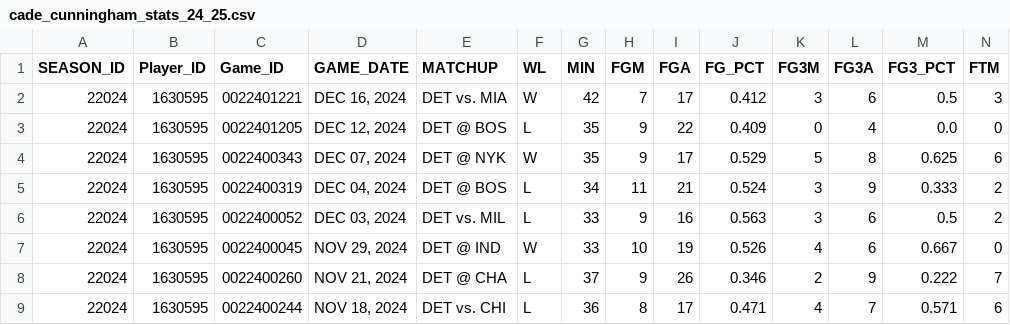
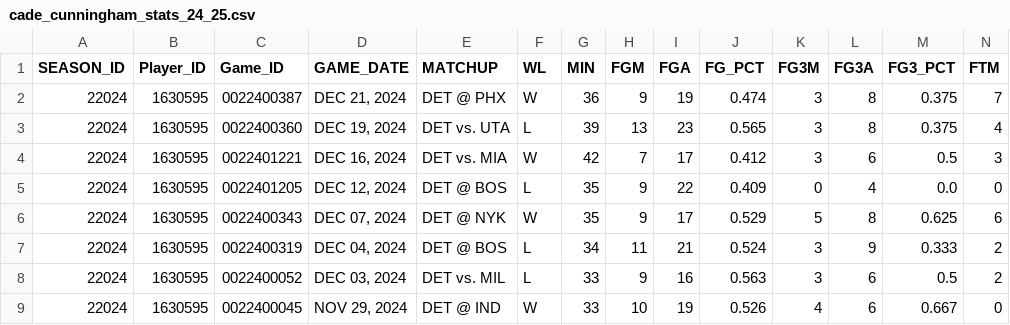
Before and after one commit to mvinicius175/Projeto-ciencia-de-dados, a CSV file: data/raw/cade_cunningham_stats_24_25.csv, drawn as a sheet; only a part is shown; the shorter side is filled out with more unchanged rows; rows hold the shown columns only; the diff names each change by its address in the sheet, - before the commit and + after, or states it on an @@ line.

```diff
--- a/data/raw/cade_cunningham_stats_24_25.csv
+++ b/data/raw/cade_cunningham_stats_24_25.csv
+row 2: 22024 | 1630595 | 0022400387 | DEC 21, 2024 | DET @ PHX | W | 36 | 9 | 19 | 0.474 | 3 | 8 | 0.375 | 7
+row 3: 22024 | 1630595 | 0022400360 | DEC 19, 2024 | DET vs. UTA | L | 39 | 13 | 23 | 0.565 | 3 | 8 | 0.375 | 4
```
Also changed, not shown: data/processed/cade_cunningham_stats_24_25.csv, data/processed/detroit_pistons_games_24_25.csv, 12 other files.
